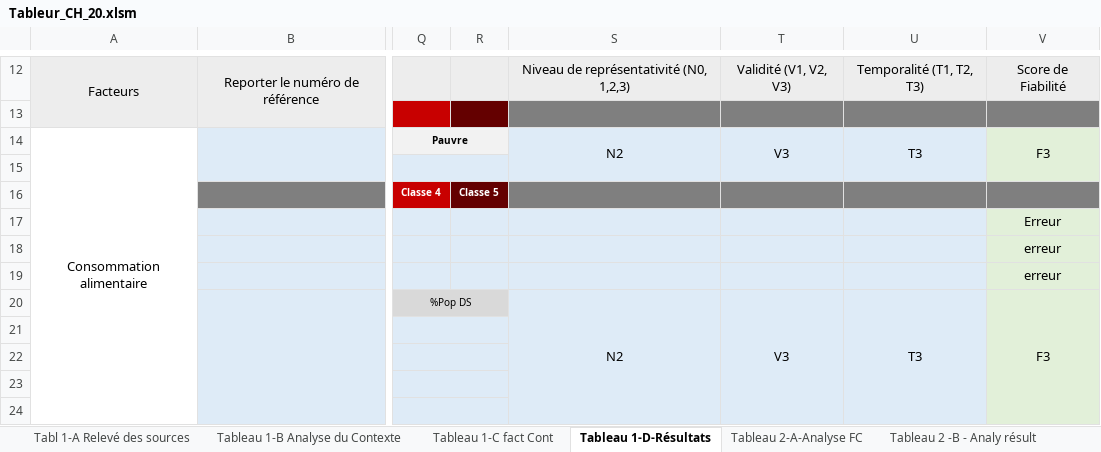
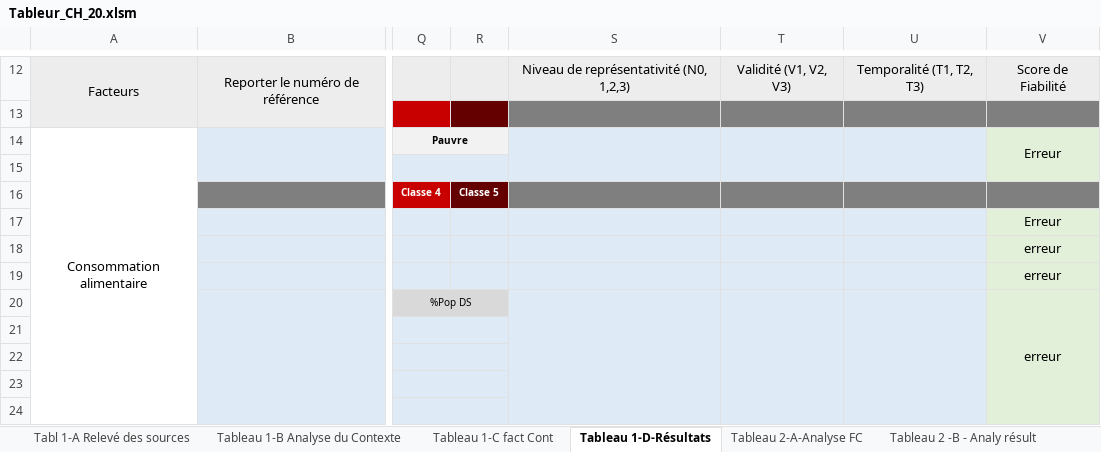
Before and after one commit to olanderb/CHautomationtraining, an Excel workbook: Tableur_CH_20.xlsm, sheet Tableau 1-D-Résultats, drawn as a sheet; only a part is shown, gaps mark what is left out; values as stored, in another font and other column widths than the file's, no borders; conditional formats not drawn; the diff names each change by its address in the sheet, - before the commit and + after, or states it on an @@ line.

```diff
--- a/Tableur_CH_20.xlsm (sheet Tableau 1-D-Résultats)
+++ b/Tableur_CH_20.xlsm (sheet Tableau 1-D-Résultats)
-S14: N2
+S14: (empty)
-T14: V3
+T14: (empty)
-U14: T3
+U14: (empty)
-V14: F3
+V14: Erreur
-S20: N2
+S20: (empty)
-T20: V3
+T20: (empty)
-U20: T3
+U20: (empty)
-V20: F3
+V20: erreur
```
Also changed, not shown: sheet Tableau 2 -B - Analy résult, sheet Tableau 2-A-Analyse FC, sheet Tableau 4 - Estimation Pop, sheet Tableau 1-B Analyse du Contexte, sheet Tableau 3 - Synthèse & Classif.
